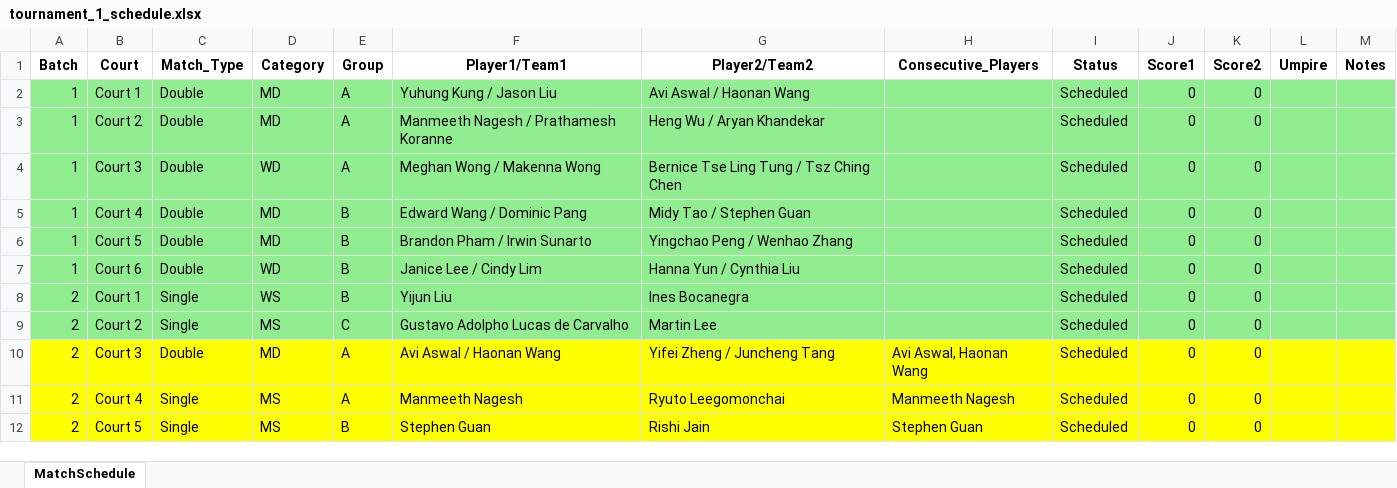
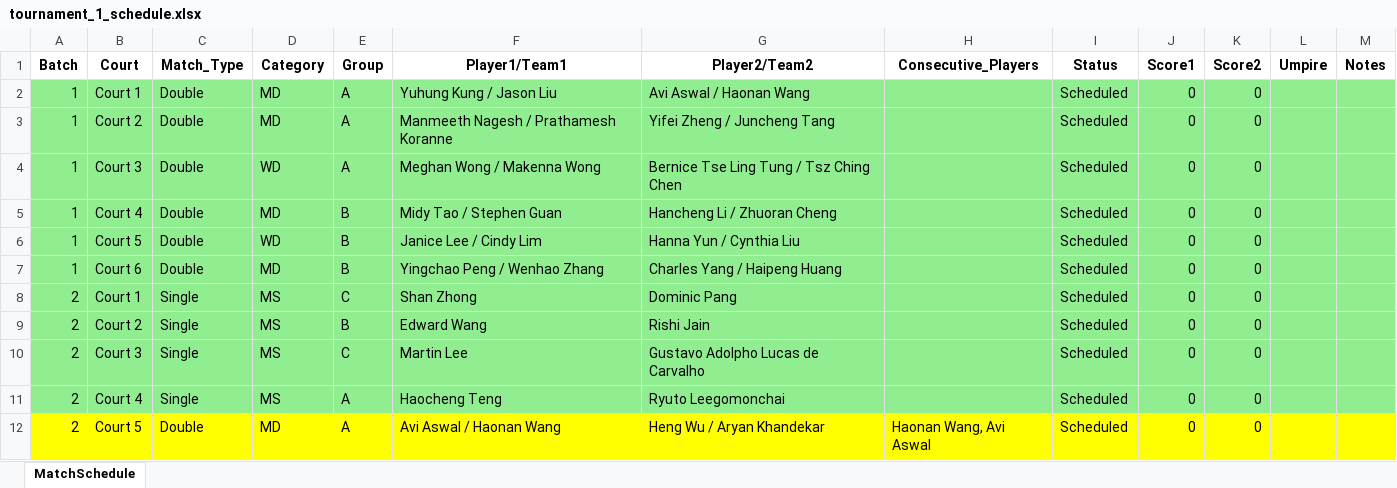
Before and after one commit to alex1792/Scoreboard, an Excel workbook: instance/tournament_1_schedule.xlsx, sheet MatchSchedule, drawn as a sheet; only a part is shown; values as stored, in another font and other column widths than the file's, no borders; the diff covers the shown part only; the diff names each change by its address in the sheet, - before the commit and + after, or states it on an @@ line.

Commit message:
2025/07/29 First Commit
### 2025/07/29
- Support 3 games in each match
- Update determine winner function logic
- Modified database table model
- Display more info on the match-card
---

```diff
--- a/instance/tournament_1_schedule.xlsx (sheet MatchSchedule)
+++ b/instance/tournament_1_schedule.xlsx (sheet MatchSchedule)
-G3 (Player2/Team2): Heng Wu / Aryan Khandekar
+G3 (Player2/Team2): Yifei Zheng / Juncheng Tang
-F5 (Player1/Team1): Edward Wang / Dominic Pang
+F5 (Player1/Team1): Midy Tao / Stephen Guan
-G5 (Player2/Team2): Midy Tao / Stephen Guan
+G5 (Player2/Team2): Hancheng Li / Zhuoran Cheng
-D6 (Category): MD
+D6 (Category): WD
-F6 (Player1/Team1): Brandon Pham / Irwin Sunarto
+F6 (Player1/Team1): Janice Lee / Cindy Lim
-G6 (Player2/Team2): Yingchao Peng / Wenhao Zhang
+G6 (Player2/Team2): Hanna Yun / Cynthia Liu
-D7 (Category): WD
+D7 (Category): MD
-F7 (Player1/Team1): Janice Lee / Cindy Lim
+F7 (Player1/Team1): Yingchao Peng / Wenhao Zhang
-G7 (Player2/Team2): Hanna Yun / Cynthia Liu
+G7 (Player2/Team2): Charles Yang / Haipeng Huang
-D8 (Category): WS
+D8 (Category): MS
-E8 (Group): B
+E8 (Group): C
-F8 (Player1/Team1): Yijun Liu
+F8 (Player1/Team1): Shan Zhong
-G8 (Player2/Team2): Ines Bocanegra
+G8 (Player2/Team2): Dominic Pang
-E9 (Group): C
+E9 (Group): B
-F9 (Player1/Team1): Gustavo Adolpho Lucas de Carvalho
+F9 (Player1/Team1): Edward Wang
-G9 (Player2/Team2): Martin Lee
+G9 (Player2/Team2): Rishi Jain
-A10:M11 fill: #FFFF00
+A10:M11 fill: #90EE90
-C10 (Match_Type): Double
+C10 (Match_Type): Single
-D10 (Category): MD
+D10 (Category): MS
-E10 (Group): A
+E10 (Group): C
-F10 (Player1/Team1): Avi Aswal / Haonan Wang
+F10 (Player1/Team1): Martin Lee
-G10 (Player2/Team2): Yifei Zheng / Juncheng Tang
+G10 (Player2/Team2): Gustavo Adolpho Lucas de Carvalho
-H10 (Consecutive_Players): Avi Aswal, Haonan Wang
+H10 (Consecutive_Players): (empty)
-F11 (Player1/Team1): Manmeeth Nagesh
+F11 (Player1/Team1): Haocheng Teng
-H11 (Consecutive_Players): Manmeeth Nagesh
+H11 (Consecutive_Players): (empty)
-C12 (Match_Type): Single
+C12 (Match_Type): Double
-D12 (Category): MS
+D12 (Category): MD
-E12 (Group): B
+E12 (Group): A
-F12 (Player1/Team1): Stephen Guan
+F12 (Player1/Team1): Avi Aswal / Haonan Wang
-G12 (Player2/Team2): Rishi Jain
+G12 (Player2/Team2): Heng Wu / Aryan Khandekar
-H12 (Consecutive_Players): Stephen Guan
+H12 (Consecutive_Players): Haonan Wang, Avi Aswal
```
Also changed, not shown: 2 removed rows, 1 moved row, 52 edited cells and cell formats elsewhere in this sheet, 11 other files.
